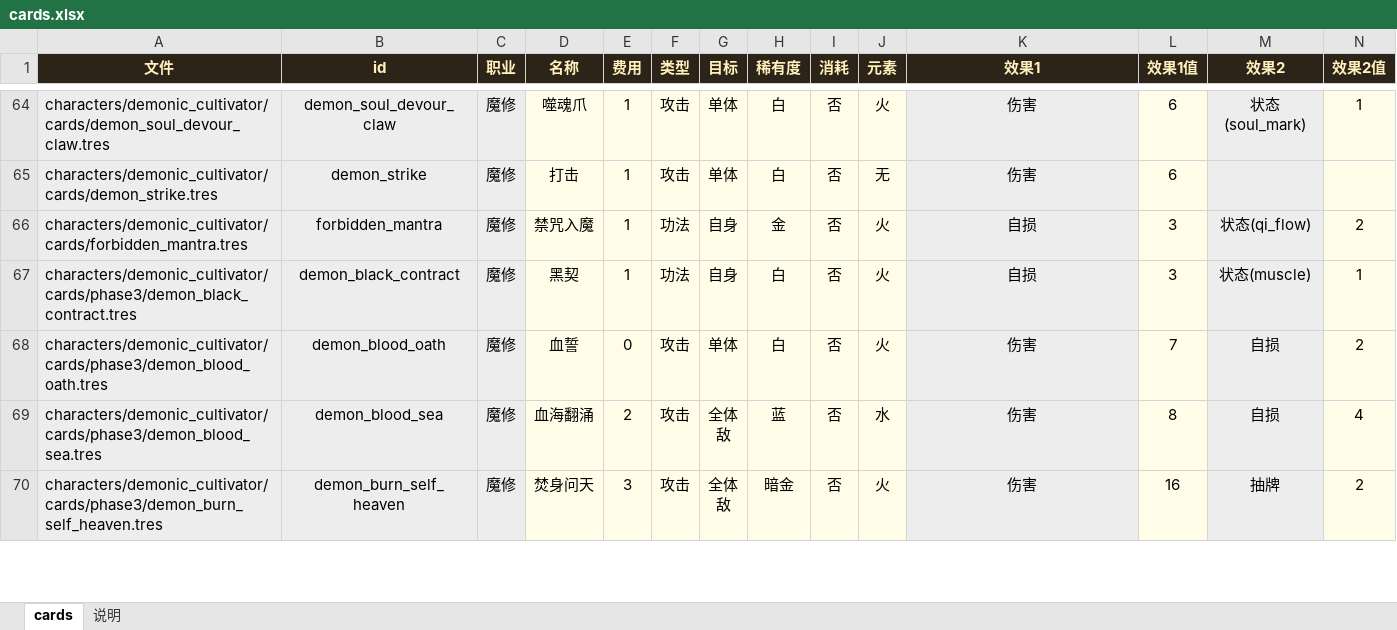
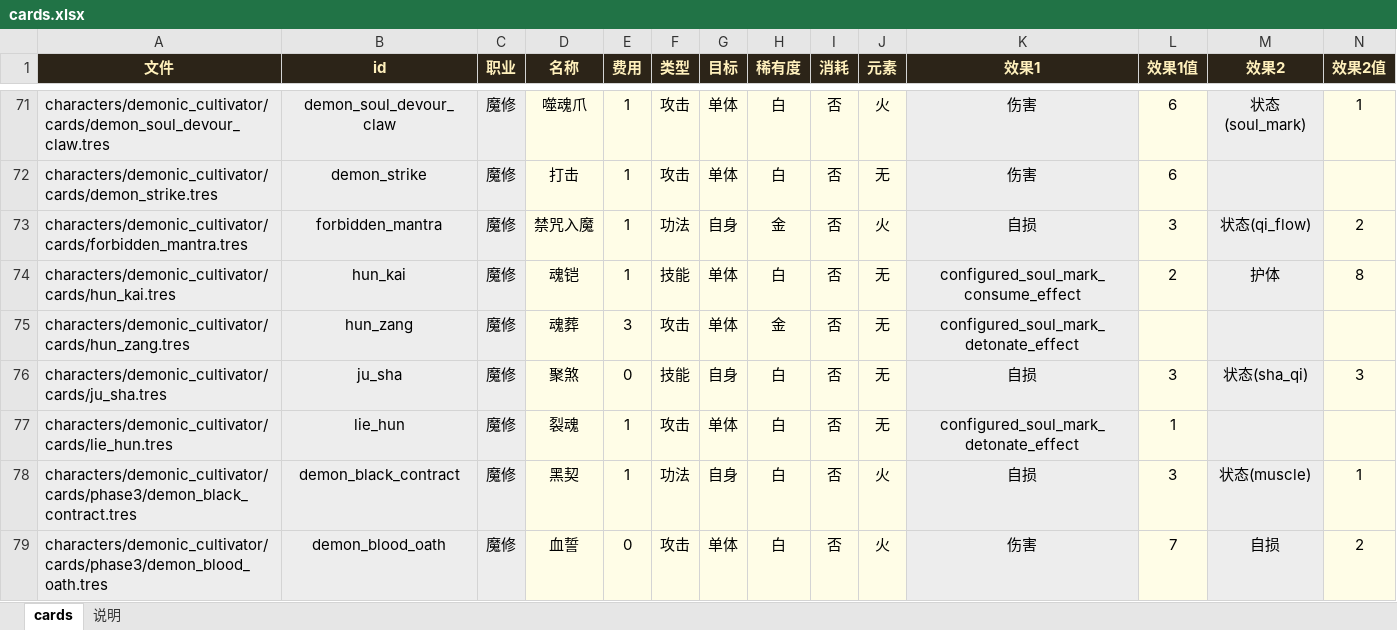
Before and after one commit to thelonelyboyy/Game-demo, an Excel workbook: cards.xlsx, sheet cards, drawn as a sheet; only a part is shown, gaps mark what is left out; the shorter side is filled out with more unchanged rows; values as stored, in another font and other column widths than the file's, no borders; rows hold the shown columns only; the diff covers the shown part only; the diff names each change by its address in the sheet, - before the commit and + after, or states it on an @@ line.

```diff
--- a/cards.xlsx (sheet cards)
+++ b/cards.xlsx (sheet cards)
+row 74: characters/demonic_cultivator/cards/hun_kai.tres | hun_kai | 魔修 | 魂铠 | 1 | 技能 | 单体 | 白 | 否 | 无 | configured_soul_mark_consume_effect | 2 | 护体 | 8
+row 75: characters/demonic_cultivator/cards/hun_zang.tres | hun_zang | 魔修 | 魂葬 | 3 | 攻击 | 单体 | 金 | 否 | 无 | configured_soul_mark_detonate_effect
+row 76: characters/demonic_cultivator/cards/ju_sha.tres | ju_sha | 魔修 | 聚煞 | 0 | 技能 | 自身 | 白 | 否 | 无 | 自损 | 3 | 状态(sha_qi) | 3
+row 77: characters/demonic_cultivator/cards/lie_hun.tres | lie_hun | 魔修 | 裂魂 | 1 | 攻击 | 单体 | 白 | 否 | 无 | configured_soul_mark_detonate_effect | 1
```
Also changed, not shown: 10 added rows, 94 hidden or unhidden rows and 3 edited cells elsewhere in this sheet, 5 other files.
